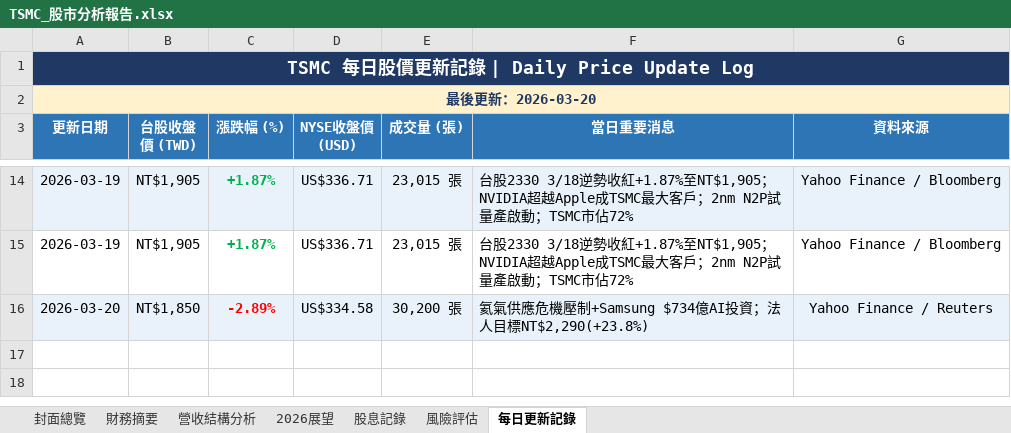
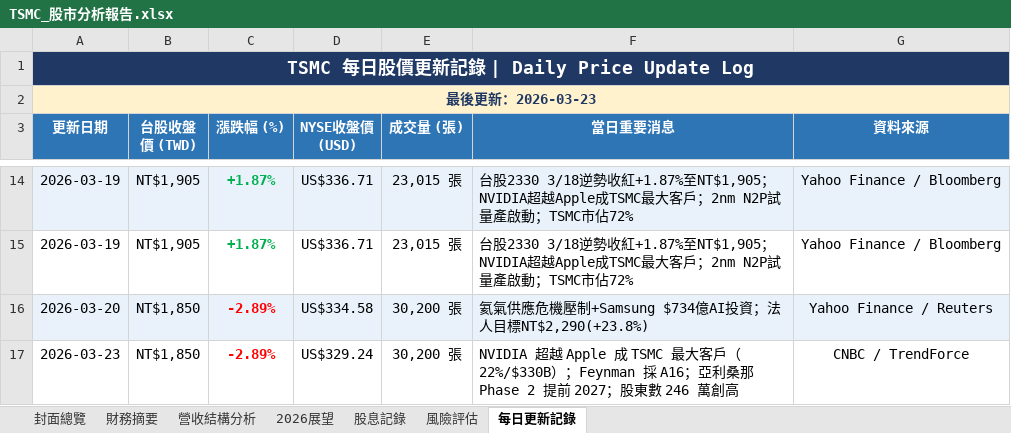
Before and after one commit to Tomwu229622/tsmc-daily-report, an Excel workbook: TSMC_股市分析報告.xlsx, sheet 每日更新記錄, drawn as a sheet; only a part is shown, gaps mark what is left out; values as stored, in another font and other column widths than the file's, no borders; the diff names each change by its address in the sheet, - before the commit and + after, or states it on an @@ line.

```diff
--- a/TSMC_股市分析報告.xlsx (sheet 每日更新記錄)
+++ b/TSMC_股市分析報告.xlsx (sheet 每日更新記錄)
-A2 (更新日期): 最後更新：2026-03-20
+A2 (更新日期): 最後更新：2026-03-23
+row 17: 2026-03-23 | NT$1,850 | -2.89% | US$329.24 | 30,200 張 | NVIDIA 超越 Apple 成 TSMC 最大客戶（22%/$330B）；Feynman 採 A16；亞利桑那 Phase 2 提前 2027；股東數 246 萬創高 | CNBC / TrendForce
```
Also changed, not shown: sheet 封面總覽, 3 other files.
